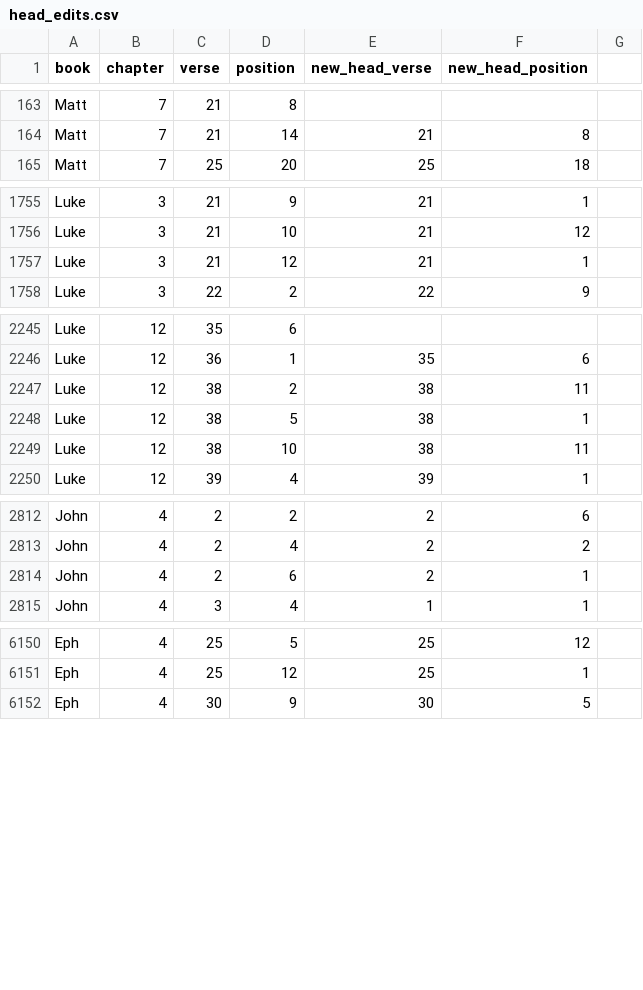
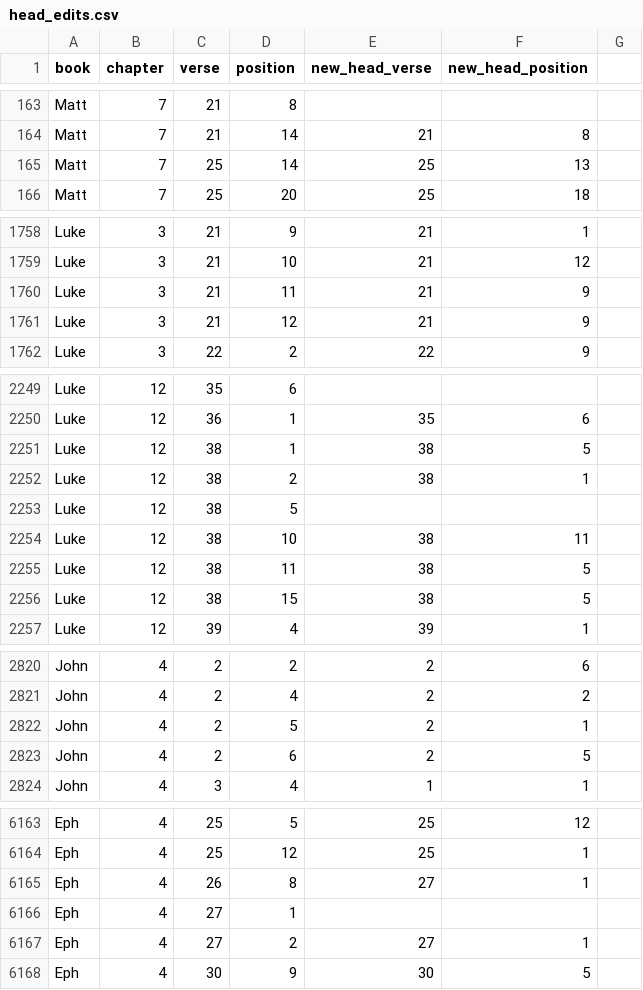
Before and after one commit to kaplanas/greek-new-testament, a CSV file: process_third_party_files/sblgnt/head_edits.csv, drawn as a sheet; only a part is shown, gaps mark what is left out; the diff covers the shown part only.

```diff
--- a/process_third_party_files/sblgnt/head_edits.csv
+++ b/process_third_party_files/sblgnt/head_edits.csv
@@ -164,2 +164,3 @@ Matt,7,21,8,,,
 Matt,7,21,14,21,8,
+Matt,7,25,14,25,13,
 Matt,7,25,20,25,18,
@@ -1756,3 +1759,4 @@ Luke,3,21,9,21,1,
 Luke,3,21,10,21,12,
-Luke,3,21,12,21,1,
+Luke,3,21,11,21,9,
+Luke,3,21,12,21,9,
 Luke,3,22,2,22,9,
@@ -2246,5 +2250,8 @@ Luke,12,35,6,,,
 Luke,12,36,1,35,6,
-Luke,12,38,2,38,11,
-Luke,12,38,5,38,1,
+Luke,12,38,1,38,5,
+Luke,12,38,2,38,1,
+Luke,12,38,5,,,
 Luke,12,38,10,38,11,
+Luke,12,38,11,38,5,
+Luke,12,38,15,38,5,
 Luke,12,39,4,39,1,
@@ -2813,3 +2821,4 @@ John,4,2,2,2,6,
 John,4,2,4,2,2,
-John,4,2,6,2,1,
+John,4,2,5,2,1,
+John,4,2,6,2,5,
 John,4,3,4,1,1,
@@ -6151,2 +6164,5 @@ Eph,4,25,5,25,12,
 Eph,4,25,12,25,1,
+Eph,4,26,8,27,1,
+Eph,4,27,1,,,
+Eph,4,27,2,27,1,
 Eph,4,30,9,30,5,
```
Also changed, not shown: 8 added rows and 4 removed rows elsewhere in this file, process_third_party_files/sblgnt/cuts.csv, process_third_party_files/sblgnt/genitive_edits.csv, 7 other files.
